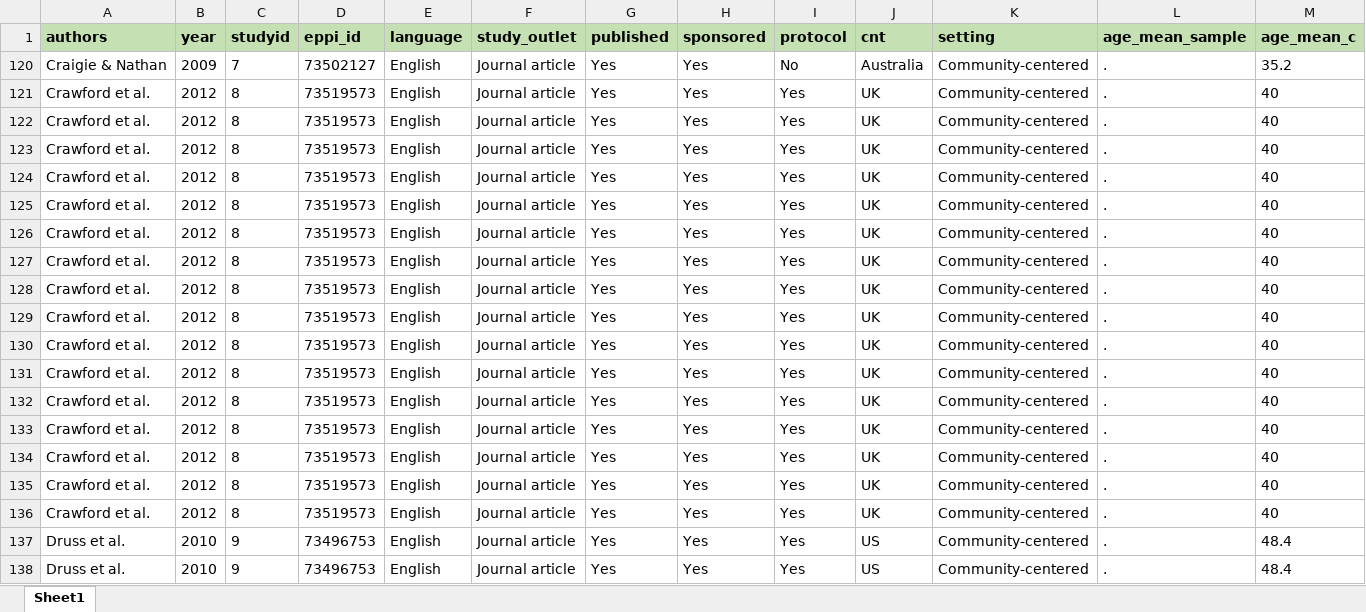
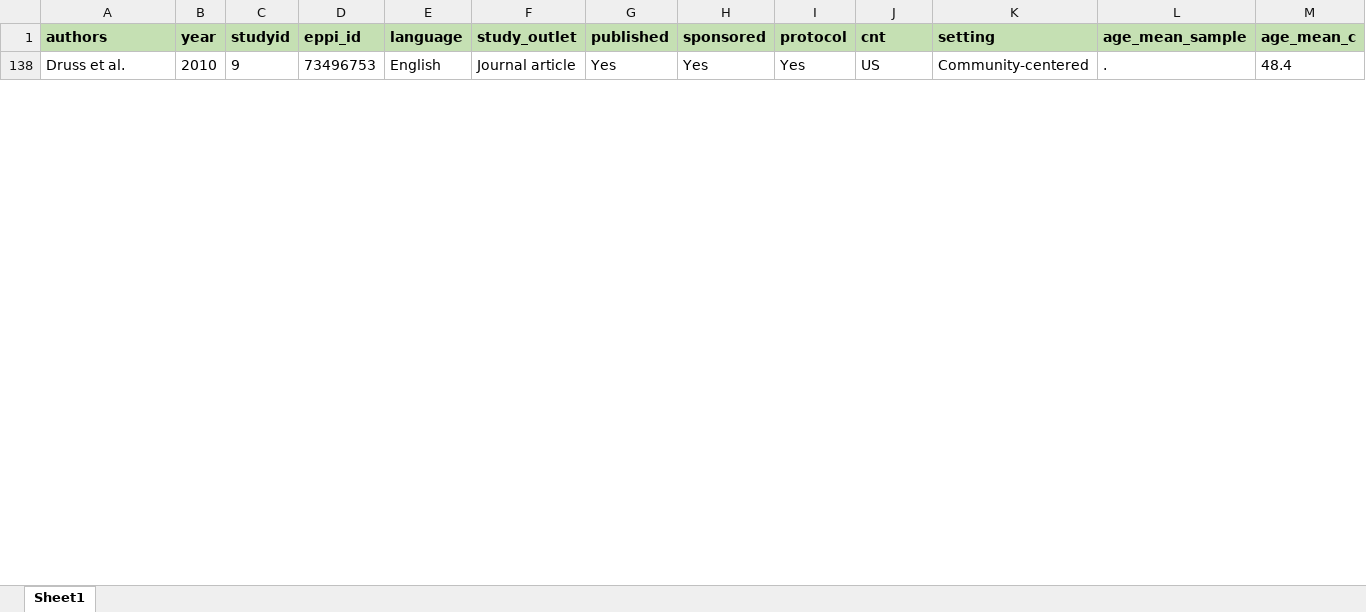
Before and after one commit to MikkelVembye/Group-based-interventions, an Excel workbook: ES calc/Descriptive coding scheme for group-based interventions (data).xlsx, sheet Sheet1, drawn as a sheet; only a part is shown; values as stored, in another font and other column widths than the file's, no borders; removed rows and columns are numbered as before the commit, all else as after; rows hold the shown columns only; the diff covers the shown part only; the diff names each change by its address in the sheet, - before the commit and + after, or states it on an @@ line.

```diff
--- a/ES calc/Descriptive coding scheme for group-based interventions (data).xlsx (sheet Sheet1)
+++ b/ES calc/Descriptive coding scheme for group-based interventions (data).xlsx (sheet Sheet1)
@@ row 120 hidden: Craigie & Nathan | 2009 | 7 | 73502127 | English | Journal article | Yes | Yes | No | Australia | Community-centered | . | 35.2 @@
-row 121: Crawford et al. | 2012 | 8 | 73519573 | English | Journal article | Yes | Yes | Yes | UK | Community-centered | . | 40
-row 122: Crawford et al. | 2012 | 8 | 73519573 | English | Journal article | Yes | Yes | Yes | UK | Community-centered | . | 40
-row 123: Crawford et al. | 2012 | 8 | 73519573 | English | Journal article | Yes | Yes | Yes | UK | Community-centered | . | 40
-row 124: Crawford et al. | 2012 | 8 | 73519573 | English | Journal article | Yes | Yes | Yes | UK | Community-centered | . | 40
-row 125: Crawford et al. | 2012 | 8 | 73519573 | English | Journal article | Yes | Yes | Yes | UK | Community-centered | . | 40
-row 126: Crawford et al. | 2012 | 8 | 73519573 | English | Journal article | Yes | Yes | Yes | UK | Community-centered | . | 40
-row 127: Crawford et al. | 2012 | 8 | 73519573 | English | Journal article | Yes | Yes | Yes | UK | Community-centered | . | 40
-row 128: Crawford et al. | 2012 | 8 | 73519573 | English | Journal article | Yes | Yes | Yes | UK | Community-centered | . | 40
-row 129: Crawford et al. | 2012 | 8 | 73519573 | English | Journal article | Yes | Yes | Yes | UK | Community-centered | . | 40
-row 130: Crawford et al. | 2012 | 8 | 73519573 | English | Journal article | Yes | Yes | Yes | UK | Community-centered | . | 40
-row 131: Crawford et al. | 2012 | 8 | 73519573 | English | Journal article | Yes | Yes | Yes | UK | Community-centered | . | 40
-row 132: Crawford et al. | 2012 | 8 | 73519573 | English | Journal article | Yes | Yes | Yes | UK | Community-centered | . | 40
-row 133: Crawford et al. | 2012 | 8 | 73519573 | English | Journal article | Yes | Yes | Yes | UK | Community-centered | . | 40
-row 134: Crawford et al. | 2012 | 8 | 73519573 | English | Journal article | Yes | Yes | Yes | UK | Community-centered | . | 40
-row 135: Crawford et al. | 2012 | 8 | 73519573 | English | Journal article | Yes | Yes | Yes | UK | Community-centered | . | 40
-row 136: Crawford et al. | 2012 | 8 | 73519573 | English | Journal article | Yes | Yes | Yes | UK | Community-centered | . | 40
@@ row 137 hidden: Druss et al. | 2010 | 9 | 73496753 | English | Journal article | Yes | Yes | Yes | US | Community-centered | . | 48.4 @@
```
Also changed, not shown: 5 added rows elsewhere in this sheet, hidden cells, 3 other files.
